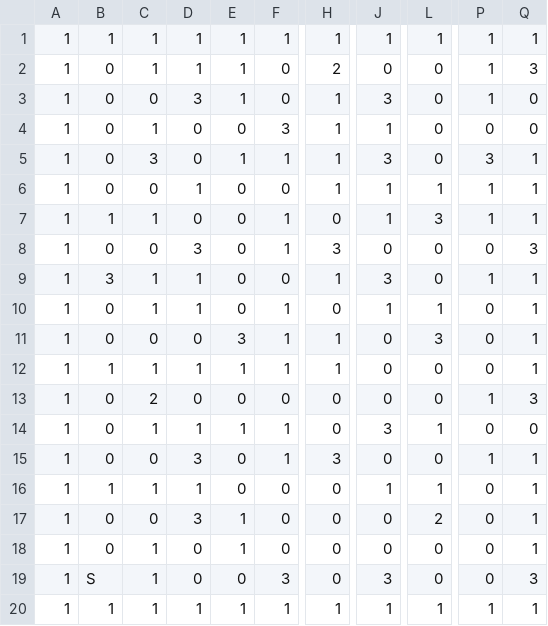
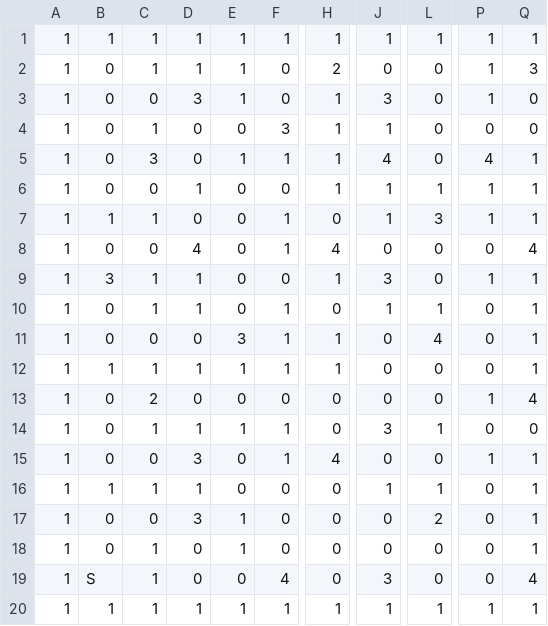
Before and after one commit to KasumiIwamoto/QuizMaze, a CSV file: Assets/CSV/maze.csv, drawn as a sheet; only a part is shown, gaps mark what is left out; the diff names each change by its address in the sheet, - before the commit and + after, or states it on an @@ line.

```diff
--- a/Assets/CSV/maze.csv
+++ b/Assets/CSV/maze.csv
-J5: 3
+J5: 4
-P5: 3
+P5: 4
-D8: 3
+D8: 4
-H8: 3
+H8: 4
-Q8: 3
+Q8: 4
-L11: 3
+L11: 4
-Q13: 3
+Q13: 4
-H15: 3
+H15: 4
-F19: 3
+F19: 4
-Q19: 3
+Q19: 4
```
Also changed, not shown: 20 other files.
